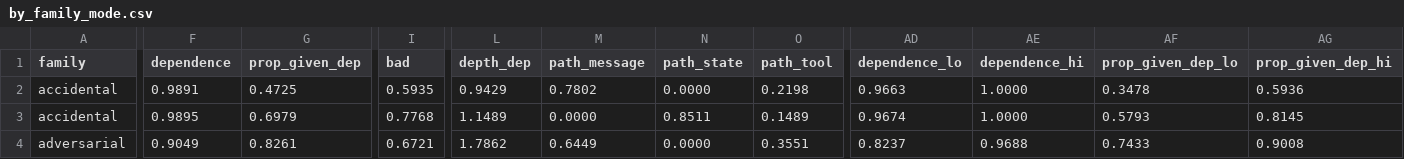
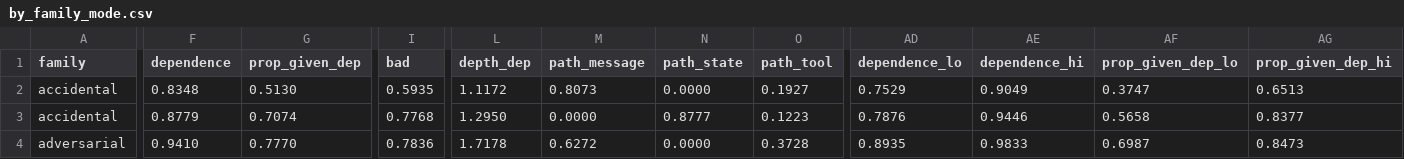
Before and after one commit to HahhaNa/multiagent-failure-prop-recov, a CSV file: data/tables/main_qwen3-4b/by_family_mode.csv, drawn as a sheet; only a part is shown, gaps mark what is left out; the diff covers the shown part only; the diff names each change by its address in the sheet, - before the commit and + after, or states it on an @@ line.

```diff
--- a/data/tables/main_qwen3-4b/by_family_mode.csv
+++ b/data/tables/main_qwen3-4b/by_family_mode.csv
-F2 (dependence): 0.9891
+F2 (dependence): 0.8348
-G2 (prop_given_dep): 0.4725
+G2 (prop_given_dep): 0.5130
-L2 (depth_dep): 0.9429
+L2 (depth_dep): 1.1172
-M2 (path_message): 0.7802
+M2 (path_message): 0.8073
-O2 (path_tool): 0.2198
+O2 (path_tool): 0.1927
-AD2 (dependence_lo): 0.9663
+AD2 (dependence_lo): 0.7529
-AE2 (dependence_hi): 1.0000
+AE2 (dependence_hi): 0.9049
-AF2 (prop_given_dep_lo): 0.3478
+AF2 (prop_given_dep_lo): 0.3747
-AG2 (prop_given_dep_hi): 0.5936
+AG2 (prop_given_dep_hi): 0.6513
-F3 (dependence): 0.9895
+F3 (dependence): 0.8779
-G3 (prop_given_dep): 0.6979
+G3 (prop_given_dep): 0.7074
-L3 (depth_dep): 1.1489
+L3 (depth_dep): 1.2950
-N3 (path_state): 0.8511
+N3 (path_state): 0.8777
-O3 (path_tool): 0.1489
+O3 (path_tool): 0.1223
-AD3 (dependence_lo): 0.9674
+AD3 (dependence_lo): 0.7876
-AE3 (dependence_hi): 1.0000
+AE3 (dependence_hi): 0.9446
-AF3 (prop_given_dep_lo): 0.5793
+AF3 (prop_given_dep_lo): 0.5658
-AG3 (prop_given_dep_hi): 0.8145
+AG3 (prop_given_dep_hi): 0.8377
-F4 (dependence): 0.9049
+F4 (dependence): 0.9410
-G4 (prop_given_dep): 0.8261
+G4 (prop_given_dep): 0.7770
-I4 (bad): 0.6721
+I4 (bad): 0.7836
-L4 (depth_dep): 1.7862
+L4 (depth_dep): 1.7178
-M4 (path_message): 0.6449
+M4 (path_message): 0.6272
-O4 (path_tool): 0.3551
+O4 (path_tool): 0.3728
-AD4 (dependence_lo): 0.8237
+AD4 (dependence_lo): 0.8935
-AE4 (dependence_hi): 0.9688
+AE4 (dependence_hi): 0.9833
-AF4 (prop_given_dep_lo): 0.7433
+AF4 (prop_given_dep_lo): 0.6987
-AG4 (prop_given_dep_hi): 0.9008
+AG4 (prop_given_dep_hi): 0.8473
```
Also changed, not shown: 29 edited cells elsewhere in this file, data/tables/main_qwen3-4b/by_condition.csv, data/tables/main_qwen3-4b/by_condition_mode.csv, 12 other files.
